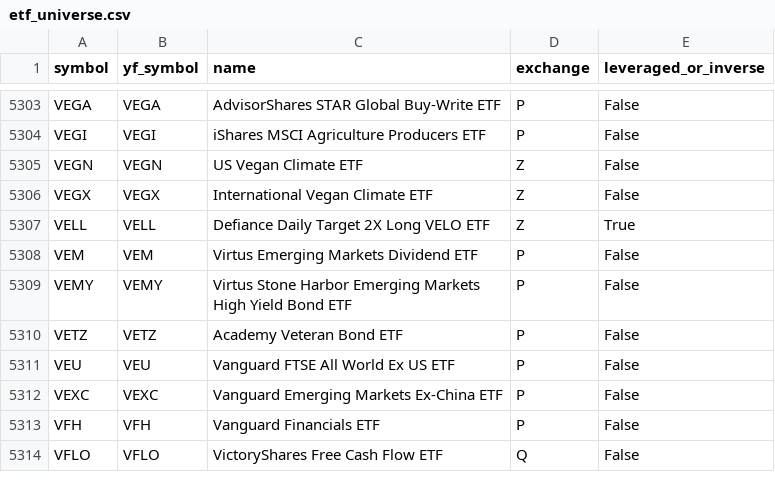
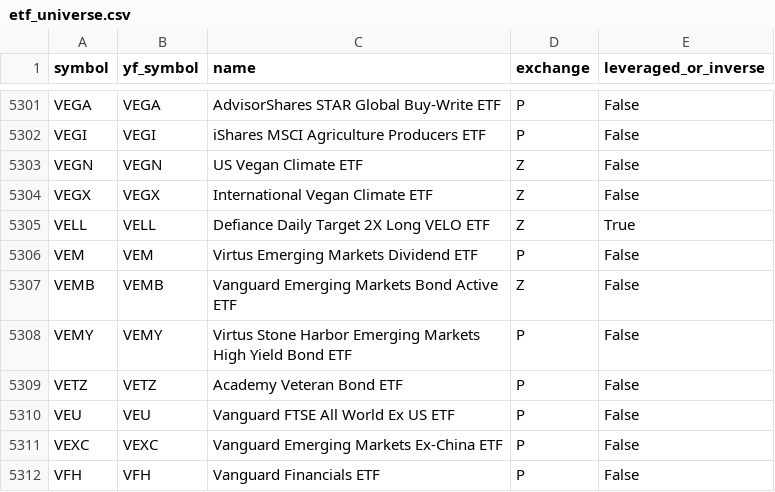
Before and after one commit to imran-gh/etf-analysis, a CSV file: data/etf_universe.csv, drawn as a sheet; only a part is shown, gaps mark what is left out; the shorter side is filled out with more unchanged rows; the diff covers the shown part only; the diff names each change by its address in the sheet, - before the commit and + after, or states it on an @@ line.

```diff
--- a/data/etf_universe.csv
+++ b/data/etf_universe.csv
+row 5307: VEMB | VEMB | Vanguard Emerging Markets Bond Active ETF | Z | False
```
Also changed, not shown: 5 added rows and 7 removed rows elsewhere in this file, 2 other files.
